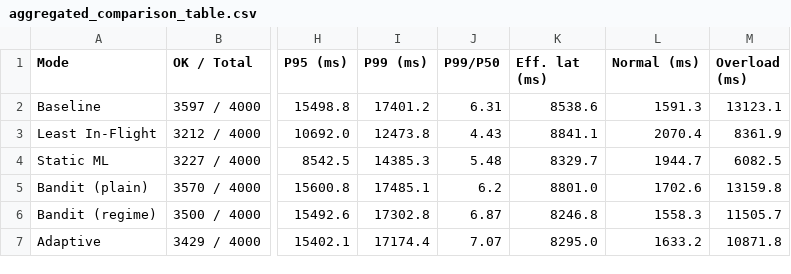
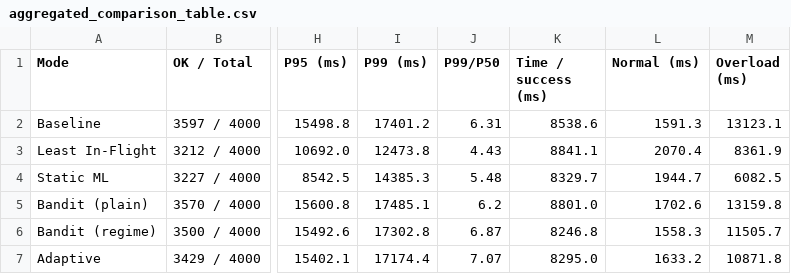
Before and after one commit to ike17/FYP-adaptiveRequestRouting, a CSV file: results_final/aggregated_comparison_table.csv, drawn as a sheet; only a part is shown, gaps mark what is left out; the diff names each change by its address in the sheet, - before the commit and + after, or states it on an @@ line.

Commit message:
docs: align final results wording

```diff
--- a/results_final/aggregated_comparison_table.csv
+++ b/results_final/aggregated_comparison_table.csv
-K1: Eff. lat (ms)
+K1: Time / success (ms)
```
Also changed, not shown: 1 other file.
